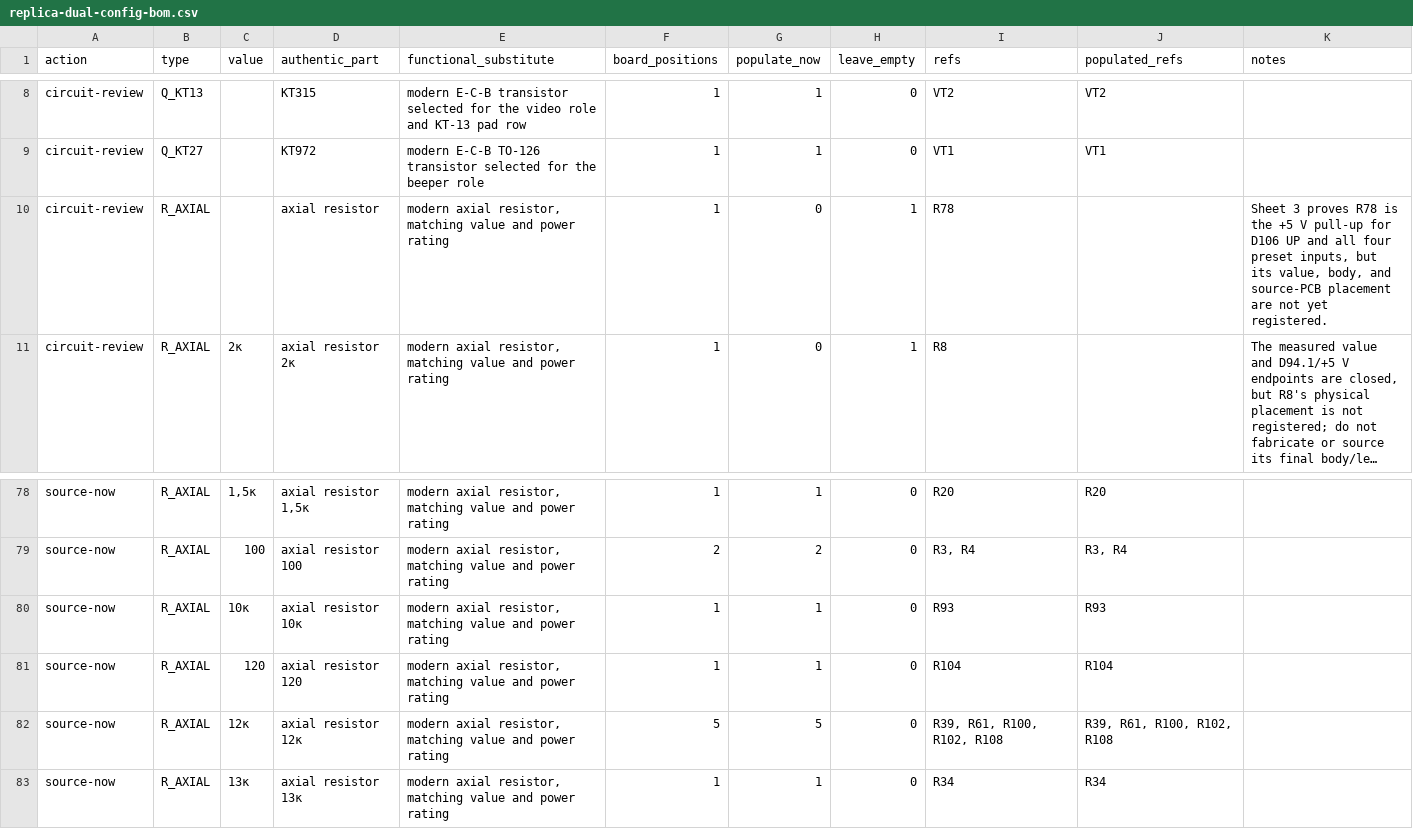
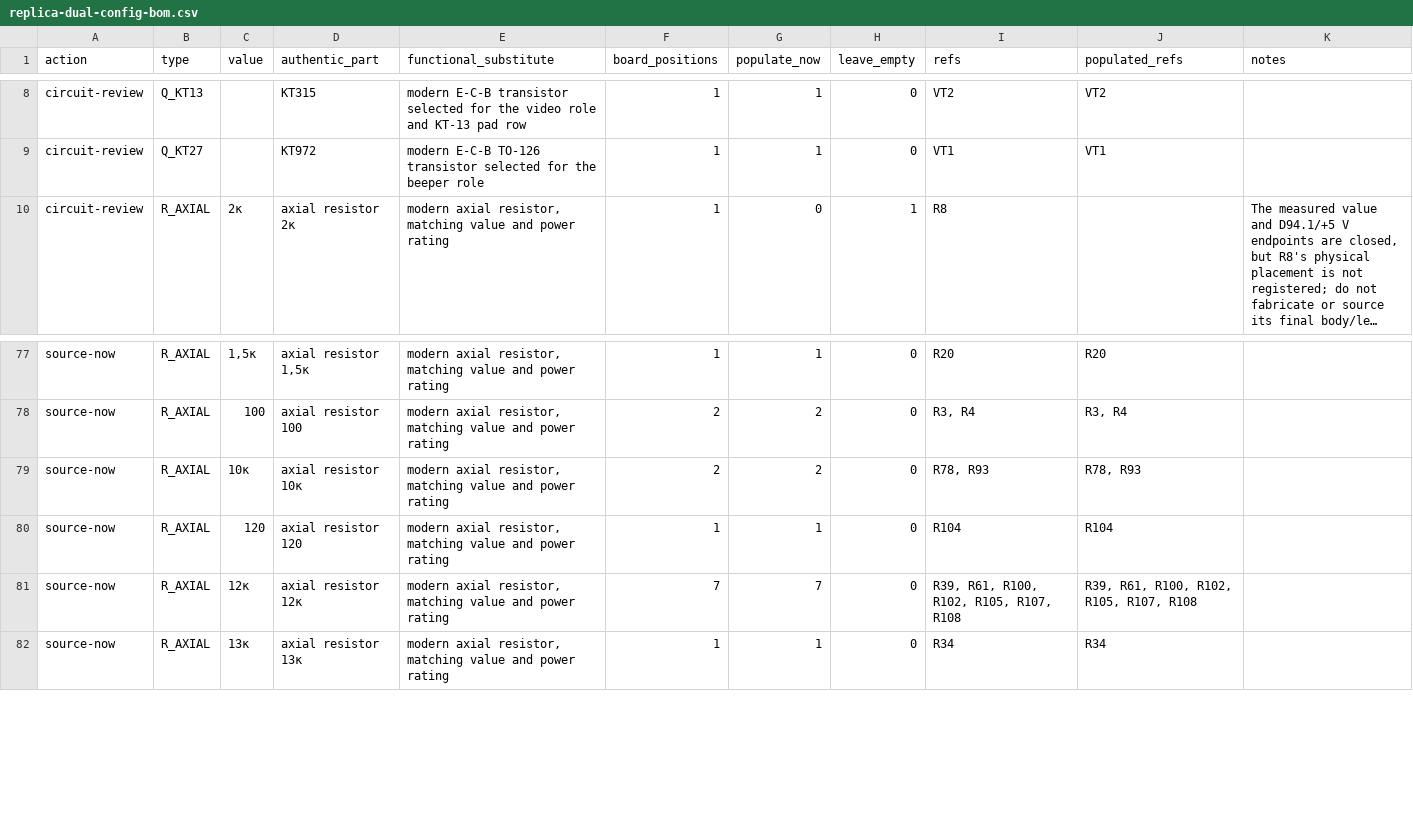
Before and after one commit to ddanila/8080-cosim, a CSV file: docs/replica-dual-config-bom.csv, drawn as a sheet; only a part is shown, gaps mark what is left out; long unchanged cells end in …; removed rows and columns are numbered as before the commit, all else as after; the diff names each change by its address in the sheet, - before the commit and + after, or states it on an @@ line.

Commit message:
Restore R78 recovery pull-up placement

```diff
--- a/docs/replica-dual-config-bom.csv
+++ b/docs/replica-dual-config-bom.csv
-row 10: circuit-review | R_AXIAL |  | axial resistor | modern axial resistor, matching value and power rating | 1 | 0 | 1 | R78 |  | Sheet 3 proves R78 is the +5 V pull-up for D106 UP and all four preset inputs, but its value, body, and source-PCB placement are not yet registered.
-F79 (board_positions): 1
+F79 (board_positions): 2
-G79 (populate_now): 1
+G79 (populate_now): 2
-I79 (refs): R93
+I79 (refs): R78, R93
-J79 (populated_refs): R93
+J79 (populated_refs): R78, R93
-F81 (board_positions): 5
+F81 (board_positions): 7
-G81 (populate_now): 5
+G81 (populate_now): 7
-I81 (refs): R39, R61, R100, R102, R108
+I81 (refs): R39, R61, R100, R102, R105, R107, R108
-J81 (populated_refs): R39, R61, R100, R102, R108
+J81 (populated_refs): R39, R61, R100, R102, R105, R107, R108
```
Also changed, not shown: 27 other files.
